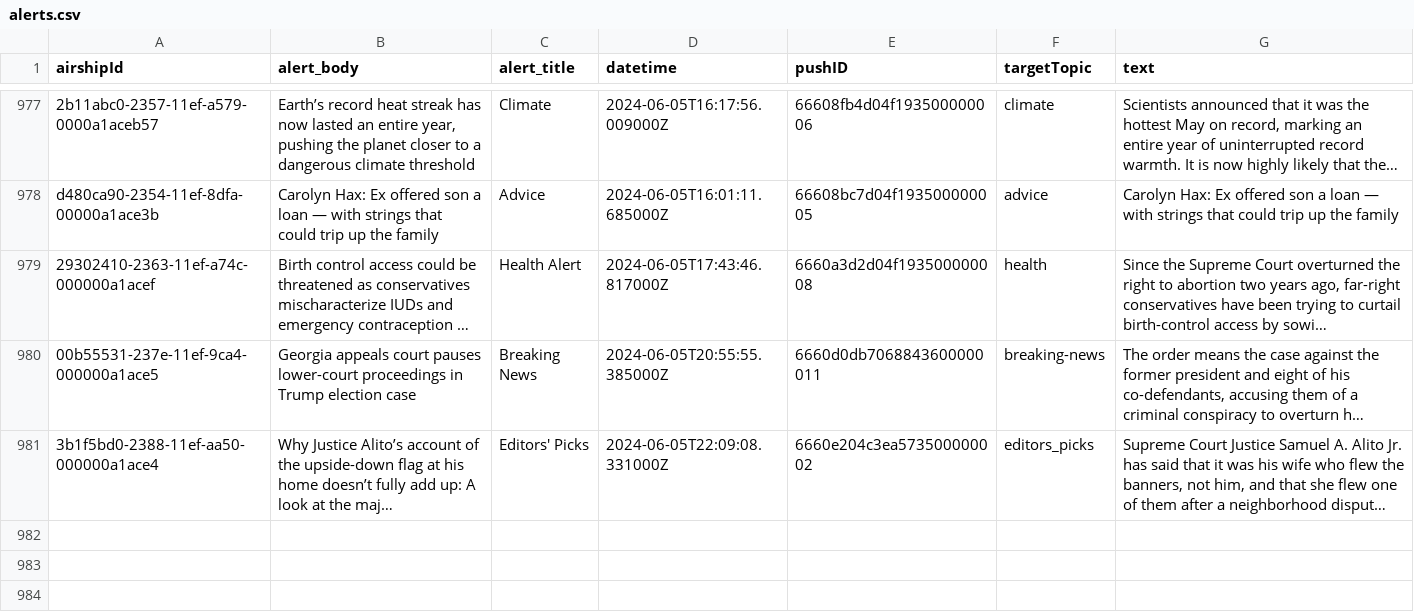
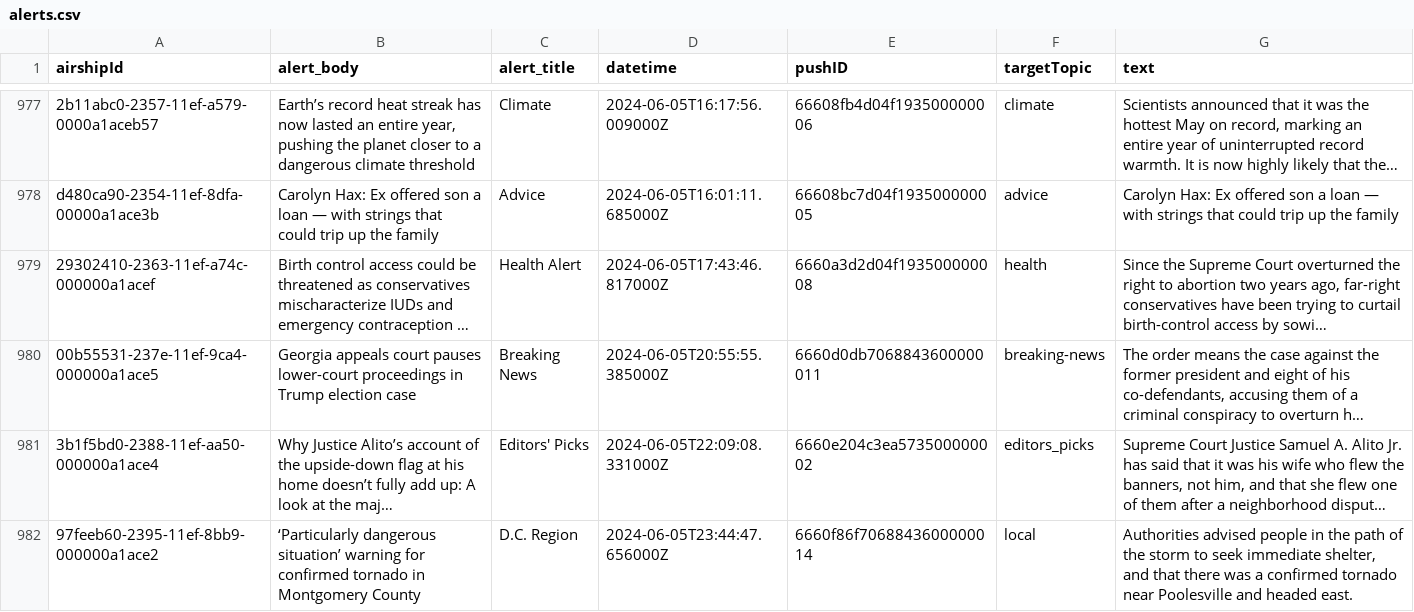
Before and after one commit to dwillis/wapo-alerts, a CSV file: alerts.csv, drawn as a sheet; only a part is shown, gaps mark what is left out; long unchanged cells end in …; the diff names each change by its address in the sheet, - before the commit and + after, or states it on an @@ line.

```diff
--- a/alerts.csv
+++ b/alerts.csv
+row 982: 97feeb60-2395-11ef-8bb9-000000a1ace2 | ‘Particularly dangerous situation’ warning for confirmed tornado in Montgomery County | D.C. Region | 2024-06-05T23:44:47.656000Z | 6660f86f7068843600000014 | local | Authorities advised people in the path of the storm to seek immediate shelter, and that there was a confirmed tornado near Poolesville and headed east.
```
Also changed, not shown: 2 other files.
